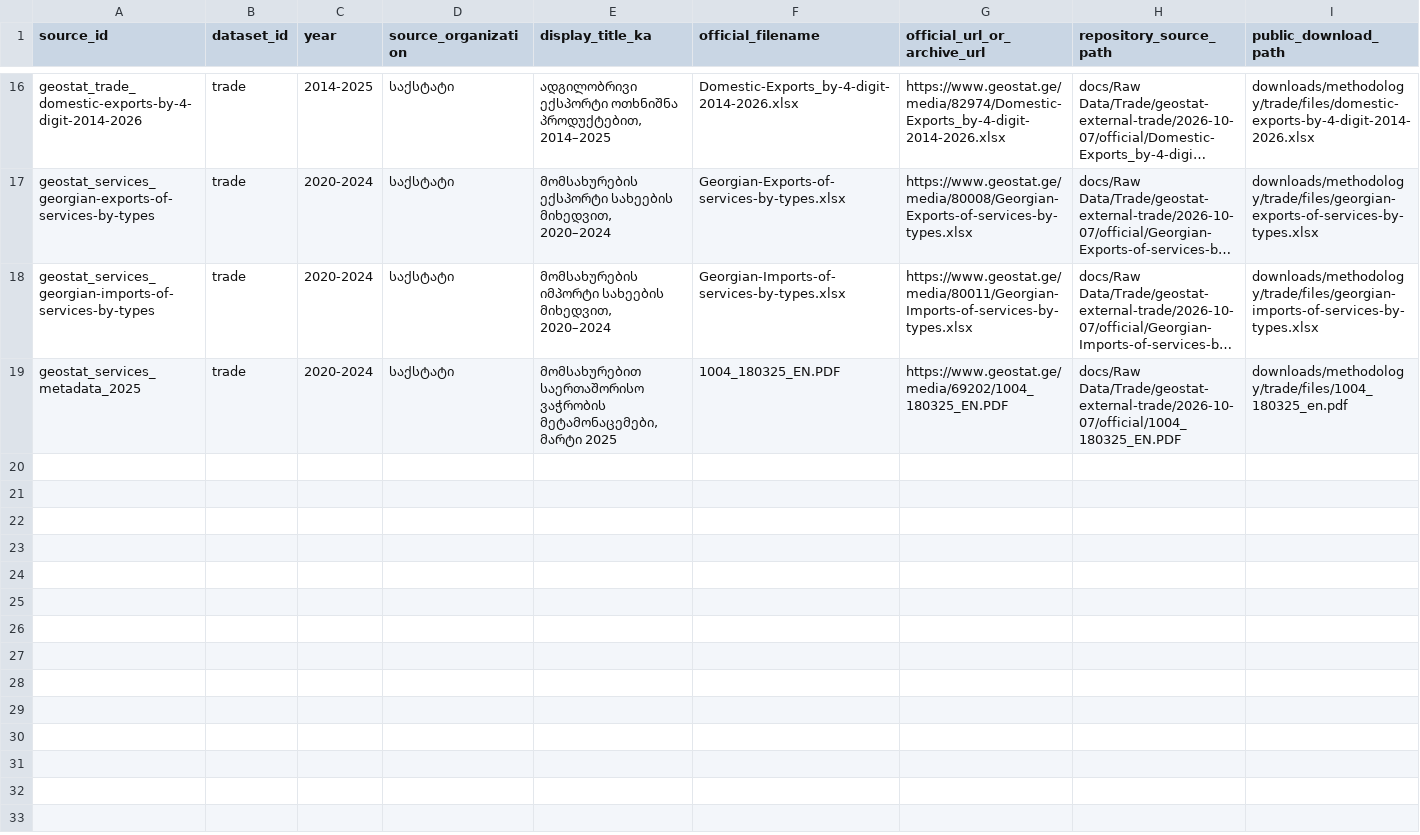
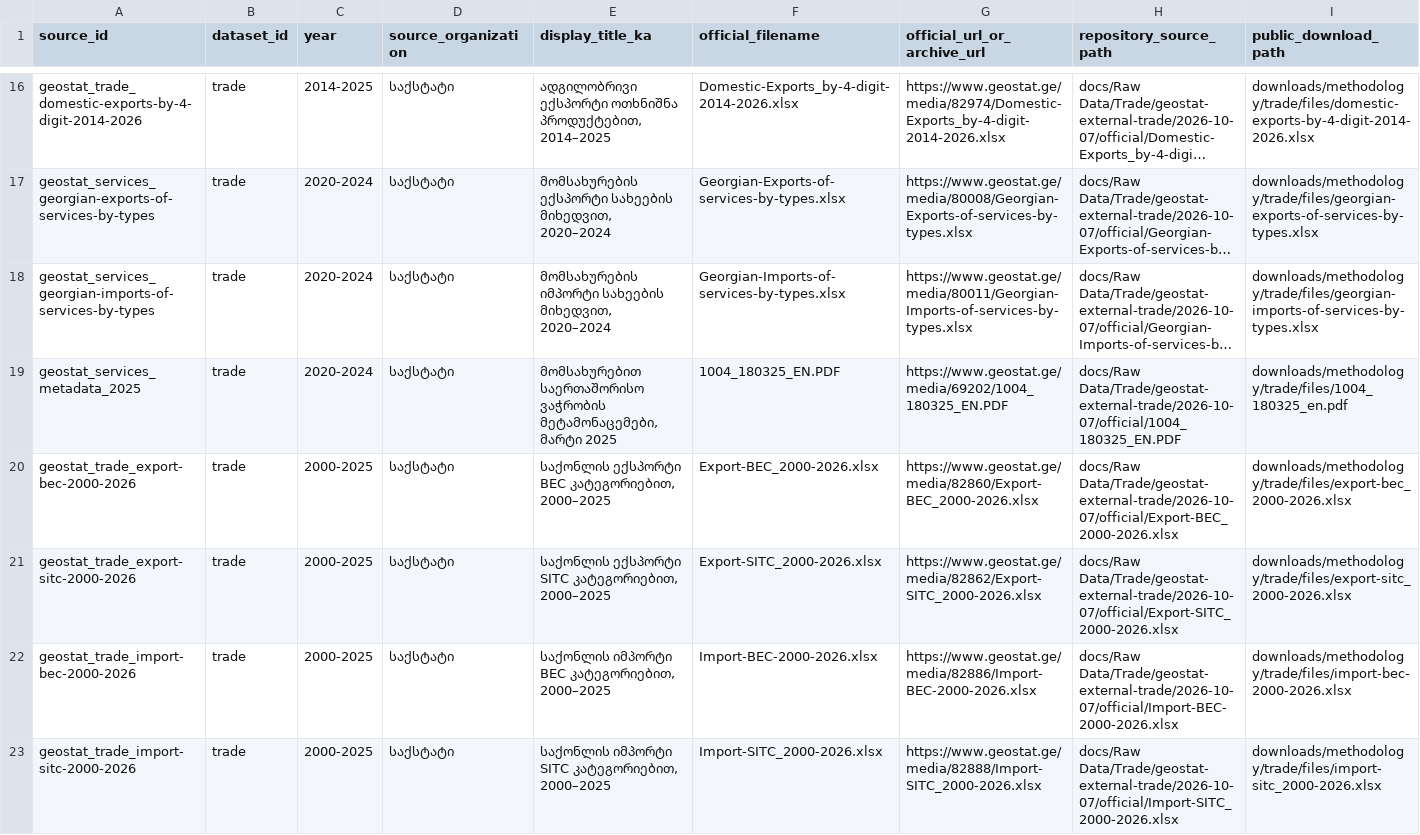
Before and after one commit to DuruMakh/geodata.ge, a CSV file: data/methodology/source-archives/trade.csv, drawn as a sheet; only a part is shown, gaps mark what is left out; long unchanged cells end in …; rows hold the shown columns only; the diff names each change by its address in the sheet, - before the commit and + after, or states it on an @@ line.

Commit message:
feat: add bilingual trade composition page

```diff
--- a/data/methodology/source-archives/trade.csv
+++ b/data/methodology/source-archives/trade.csv
+row 20: geostat_trade_export-bec-2000-2026 | trade | 2000-2025 | საქსტატი | საქონლის ექსპორტი BEC კატეგორიებით, 2000–2025 | Export-BEC_2000-2026.xlsx | https://www.geostat.ge/media/82860/Export-BEC_2000-2026.xlsx | docs/Raw Data/Trade/geostat-external-trade/2026-10-07/official/Export-BEC_2000-2026.xlsx | downloads/methodology/trade/files/export-bec_2000-2026.xlsx
+row 21: geostat_trade_export-sitc-2000-2026 | trade | 2000-2025 | საქსტატი | საქონლის ექსპორტი SITC კატეგორიებით, 2000–2025 | Export-SITC_2000-2026.xlsx | https://www.geostat.ge/media/82862/Export-SITC_2000-2026.xlsx | docs/Raw Data/Trade/geostat-external-trade/2026-10-07/official/Export-SITC_2000-2026.xlsx | downloads/methodology/trade/files/export-sitc_2000-2026.xlsx
+row 22: geostat_trade_import-bec-2000-2026 | trade | 2000-2025 | საქსტატი | საქონლის იმპორტი BEC კატეგორიებით, 2000–2025 | Import-BEC-2000-2026.xlsx | https://www.geostat.ge/media/82886/Import-BEC-2000-2026.xlsx | docs/Raw Data/Trade/geostat-external-trade/2026-10-07/official/Import-BEC-2000-2026.xlsx | downloads/methodology/trade/files/import-bec-2000-2026.xlsx
+row 23: geostat_trade_import-sitc-2000-2026 | trade | 2000-2025 | საქსტატი | საქონლის იმპორტი SITC კატეგორიებით, 2000–2025 | Import-SITC_2000-2026.xlsx | https://www.geostat.ge/media/82888/Import-SITC_2000-2026.xlsx | docs/Raw Data/Trade/geostat-external-trade/2026-10-07/official/Import-SITC_2000-2026.xlsx | downloads/methodology/trade/files/import-sitc_2000-2026.xlsx
```
Also changed, not shown: 25 other files.
